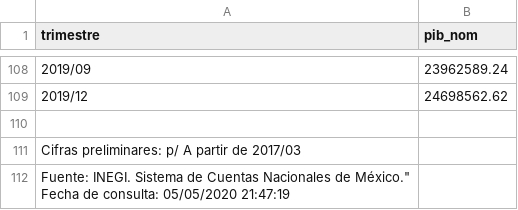
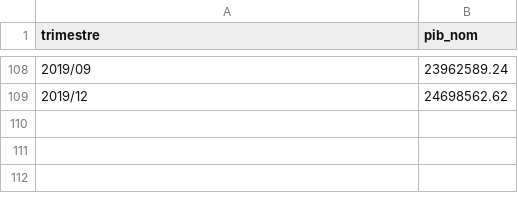
Before and after one commit to margaritoreyes/archivos, a CSV file: pib_93-2019.csv, drawn as a sheet; only a part is shown, gaps mark what is left out; ↵ is a line break in a cell; the diff names each change by its address in the sheet, - before the commit and + after, or states it on an @@ line.

Commit message:
Update pib_93-2019.csv

```diff
--- a/pib_93-2019.csv
+++ b/pib_93-2019.csv
-row 110: (empty)
-row 111: Cifras preliminares: p/ A partir de 2017/03
-row 112: Fuente: INEGI. Sistema de Cuentas Nacionales de México." ↵ Fecha de consulta: 05/05/2020 21:47:19
```
